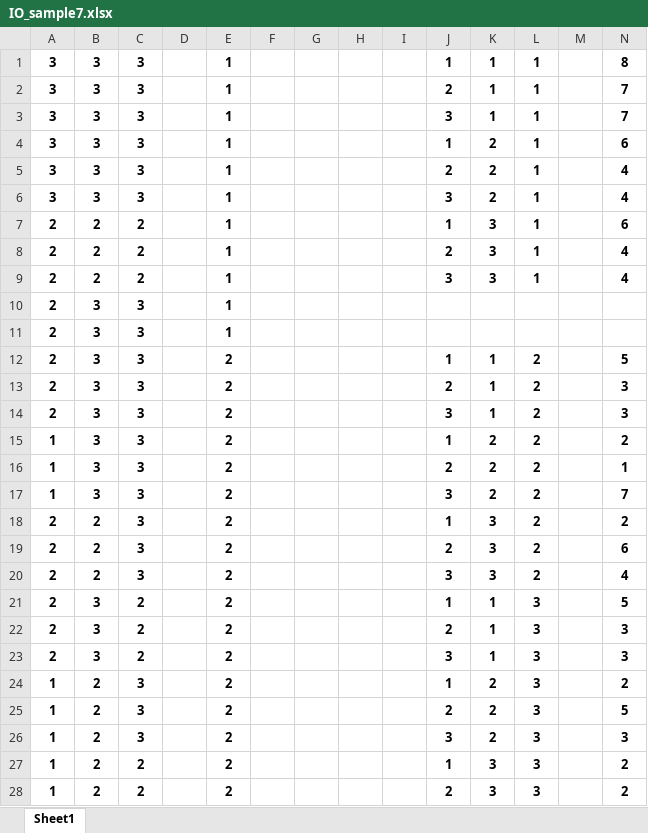
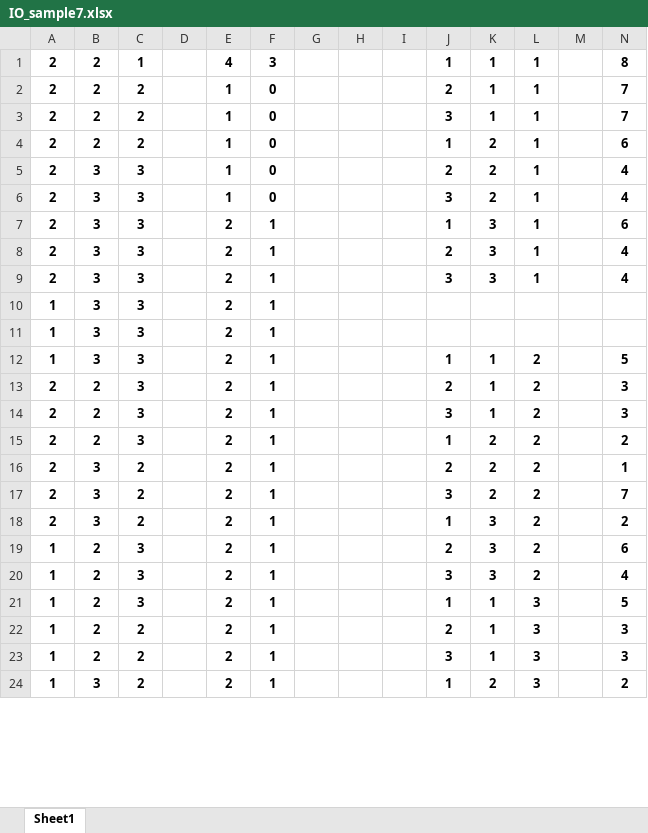
Before and after one commit to I2RLab/em-gaussian, an Excel workbook: IO_sample7.xlsx, sheet Sheet1, drawn as a sheet; only a part is shown; values as stored, in another font and other column widths than the file's, no borders; charts and pictures not drawn; removed rows and columns are numbered as before the commit, all else as after; the diff covers the shown part only; the diff names each change by its address in the sheet, - before the commit and + after, or states it on an @@ line.

```diff
--- a/IO_sample7.xlsx (sheet Sheet1)
+++ b/IO_sample7.xlsx (sheet Sheet1)
-row 1: 3 | 3 | 3 |  | 1 |  |  |  |  | 1 | 1 | 1 |  | 8
+row 1: 2 | 2 | 1 |  | 4 | 3 |  |  |  | 1 | 1 | 1 |  | 8
-A2:A6: 3
+A2:A6: 2
-B2:B4: 3
+B2:B4: 2
-C2:C4: 3
+C2:C4: 2
-F2:F6: (empty)
+F2:F6: 0
-B7:B9: 2
+B7:B9: 3
-C7:C9: 2
+C7:C9: 3
-E7:E9: 1
+E7:E9: 2
-F7:F9: (empty)
+F7:F9: 1
-row 10: 2 | 3 | 3 |  | 1
-row 11: 2 | 3 | 3 |  | 1
+row 10: 1 | 3 | 3 |  | 2 | 1
+row 11: 1 | 3 | 3 |  | 2 | 1
-A12: 2
+A12: 1
-F12:F20: (empty)
+F12:F20: 1
-B13:B15: 3
+B13:B15: 2
-A15:A17: 1
+A15:A17: 2
-C16:C18: 3
+C16:C18: 2
-B18: 2
+B18: 3
-A19:A20: 2
+A19:A20: 1
-row 21: 2 | 3 | 2 |  | 2 |  |  |  |  | 1 | 1 | 3 |  | 5
-row 22: 2 | 3 | 2 |  | 2 |  |  |  |  | 2 | 1 | 3 |  | 3
-row 23: 2 | 3 | 2 |  | 2 |  |  |  |  | 3 | 1 | 3 |  | 3
-F21:F24: (empty)
+F21:F24: 1
-K21:K23: 2
+K21:K23: 1
-N21: 2
+N21: 5
-C22:C23: 3
+C22:C23: 2
-N22: 5
+N22: 3
-B24: 2
+B24: 3
-K24: 3
+K24: 2
-row 28: 1 | 2 | 2 |  | 2 |  |  |  |  | 2 | 3 | 3 |  | 2
```
Also changed, not shown: other rows of this sheet, charts or pictures, 3 other files.
